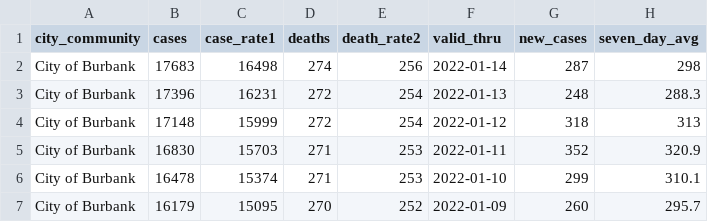
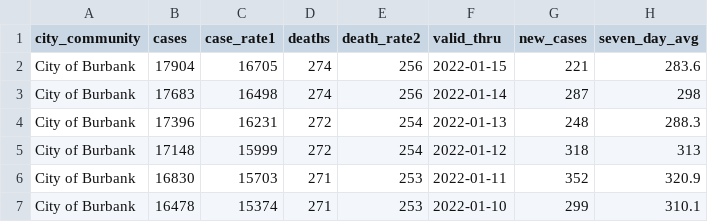
Before and after one commit to xianleonard/covidscraper, a CSV file: Output/covidburbank.csv, drawn as a sheet; only a part is shown; the shorter side is filled out with more unchanged rows; the diff names each change by its address in the sheet, - before the commit and + after, or states it on an @@ line.

```diff
--- a/Output/covidburbank.csv
+++ b/Output/covidburbank.csv
+row 2: City of Burbank | 17904 | 16705 | 274 | 256 | 2022-01-15 | 221 | 283.6
```
Also changed, not shown: Output/covidmaster.csv, 1 other file.
